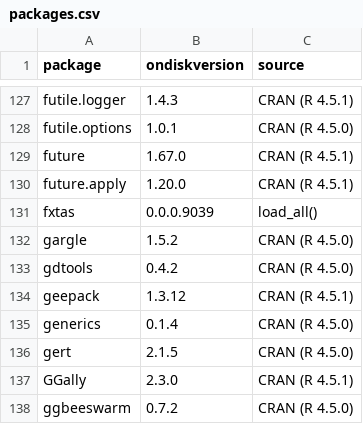
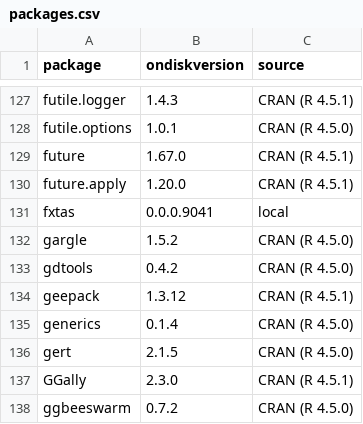
Before and after one commit to UCD-IDDRC/fxtas, a CSV file: inst/analyses/packages.csv, drawn as a sheet; only a part is shown, gaps mark what is left out; the diff covers the shown part only.

```diff
--- a/inst/analyses/packages.csv
+++ b/inst/analyses/packages.csv
@@ -130,3 +130,3 @@ future,1.67.0,CRAN (R 4.5.1)
 future.apply,1.20.0,CRAN (R 4.5.1)
-fxtas,0.0.0.9039,load_all()
+fxtas,0.0.0.9041,local
 gargle,1.5.2,CRAN (R 4.5.0)
```
Also changed, not shown: 5 added rows elsewhere in this file, 6 other files.
